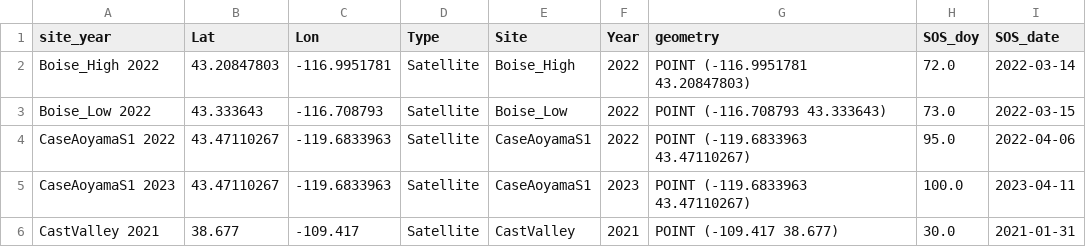
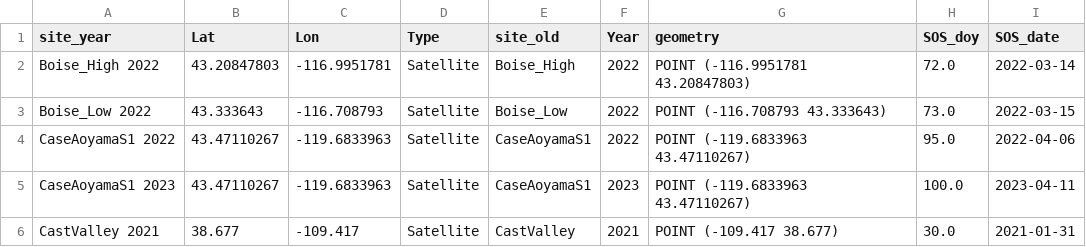
Before and after one commit to rnelson26/Bromecast-reaction_norms, a CSV file: list_plots_sos.csv, drawn as a sheet; only a part is shown.

```diff
--- a/list_plots_sos.csv
+++ b/list_plots_sos.csv
@@ -1,2 +1,2 @@
-site_year,Lat,Lon,Type,Site,Year,geometry,SOS_doy,SOS_date
+site_year,Lat,Lon,Type,site_old,Year,geometry,SOS_doy,SOS_date
 Boise_High 2022,43.20847803,-116.9951781,Satellite,Boise_High,2022,POINT (-116.9951781 43.20847803),72.0,2022-03-14
```
Also changed, not shown: garden_plots_sos.csv, 4 other files.
